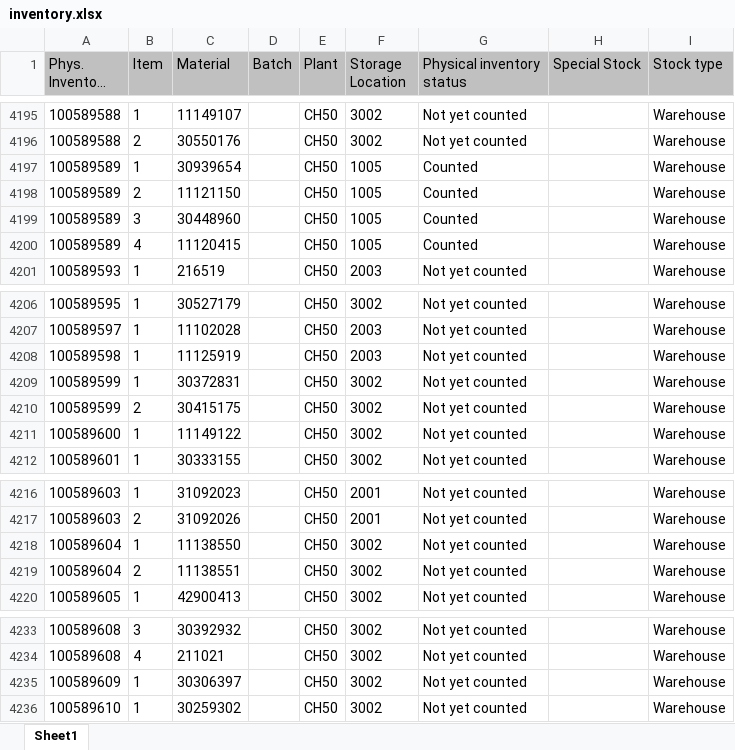
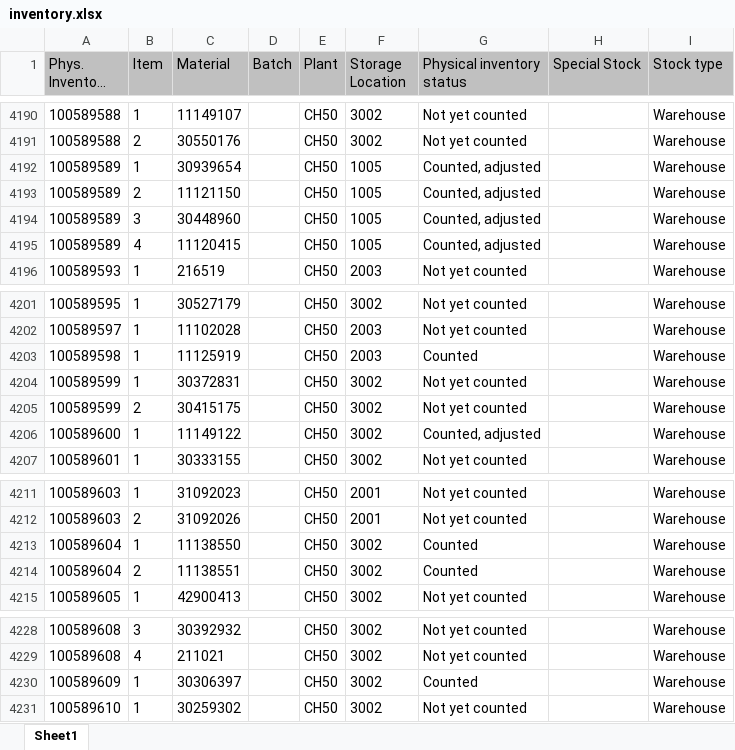
Before and after one commit to Karimbalestrero/Inventory-Dashboard, an Excel workbook: data/inventory.xlsx, sheet Sheet1, drawn as a sheet; only a part is shown, gaps mark what is left out; long unchanged cells end in …; values as stored, in another font and other column widths than the file's, no borders; addresses are those after the commit; the diff covers the shown part only; the diff names each change by its address in the sheet, - before the commit and + after, or states it on an @@ line.

```diff
--- a/data/inventory.xlsx (sheet Sheet1)
+++ b/data/inventory.xlsx (sheet Sheet1)
-G4192:G4195 (Physical inventory status): Counted
+G4192:G4195 (Physical inventory status): Counted, adjusted
-G4203 (Physical inventory status): Not yet counted
+G4203 (Physical inventory status): Counted
-G4206 (Physical inventory status): Not yet counted
+G4206 (Physical inventory status): Counted, adjusted
-G4213:G4214 (Physical inventory status): Not yet counted
+G4213:G4214 (Physical inventory status): Counted
-G4230 (Physical inventory status): Not yet counted
+G4230 (Physical inventory status): Counted
```
Also changed, not shown: 5 added rows, 5 removed rows and 27 edited cells elsewhere in this sheet.
